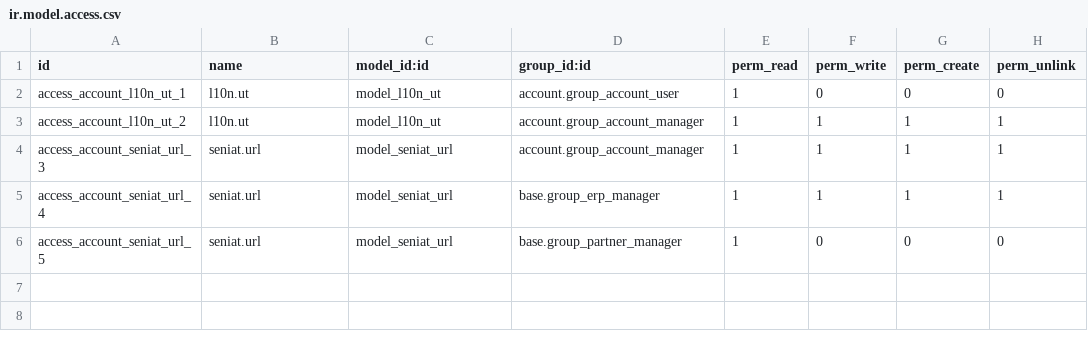
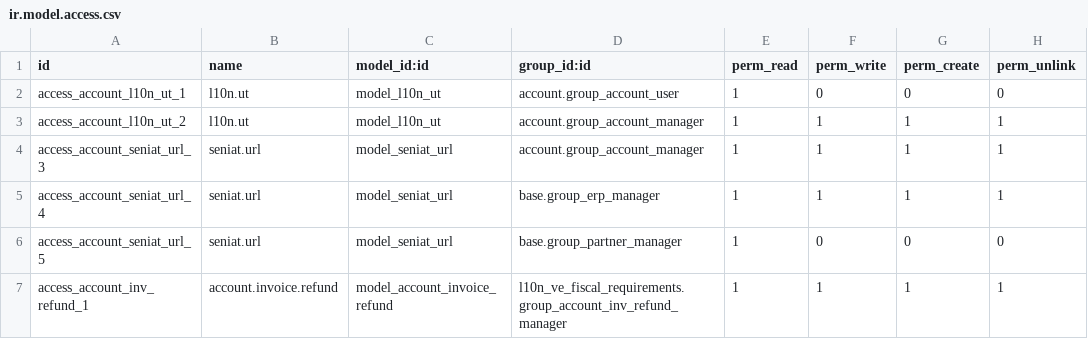
Before and after one commit to odoo-venezuela/odoo-venezuela, a CSV file: l10n_ve_fiscal_requirements/security/ir.model.access.csv, drawn as a sheet; the diff names each change by its address in the sheet, - before the commit and + after, or states it on an @@ line.

Commit message:
[IMP] add group to invoice refund.

```diff
--- a/l10n_ve_fiscal_requirements/security/ir.model.access.csv
+++ b/l10n_ve_fiscal_requirements/security/ir.model.access.csv
+row 7: access_account_inv_refund_1 | account.invoice.refund | model_account_invoice_refund | l10n_ve_fiscal_requirements.group_account_inv_refund_manager | 1 | 1 | 1 | 1
```
Also changed, not shown: 2 other files.
